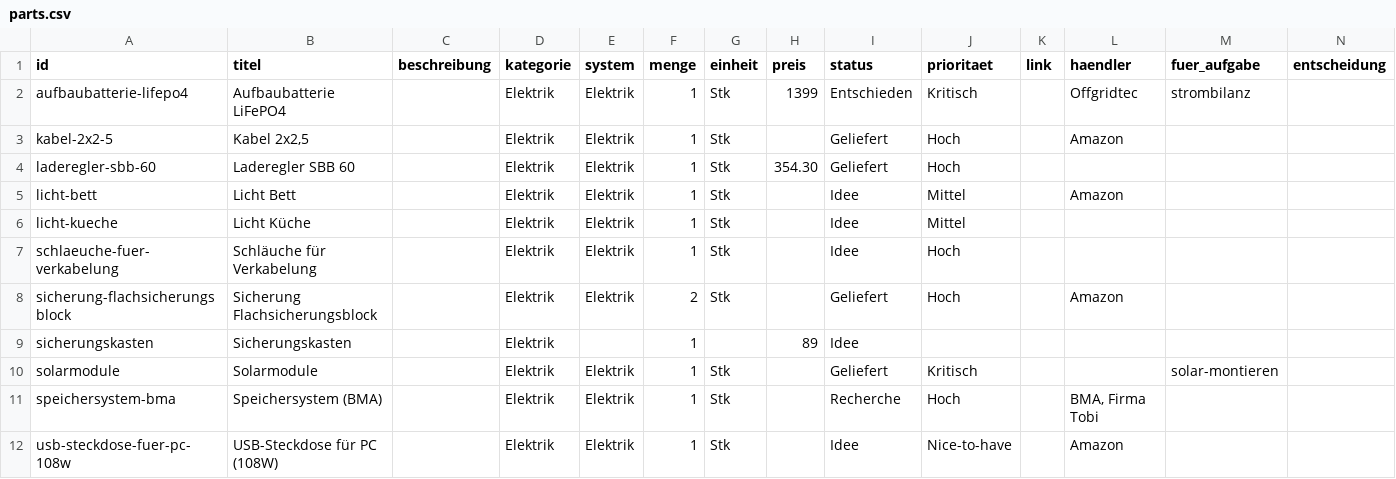
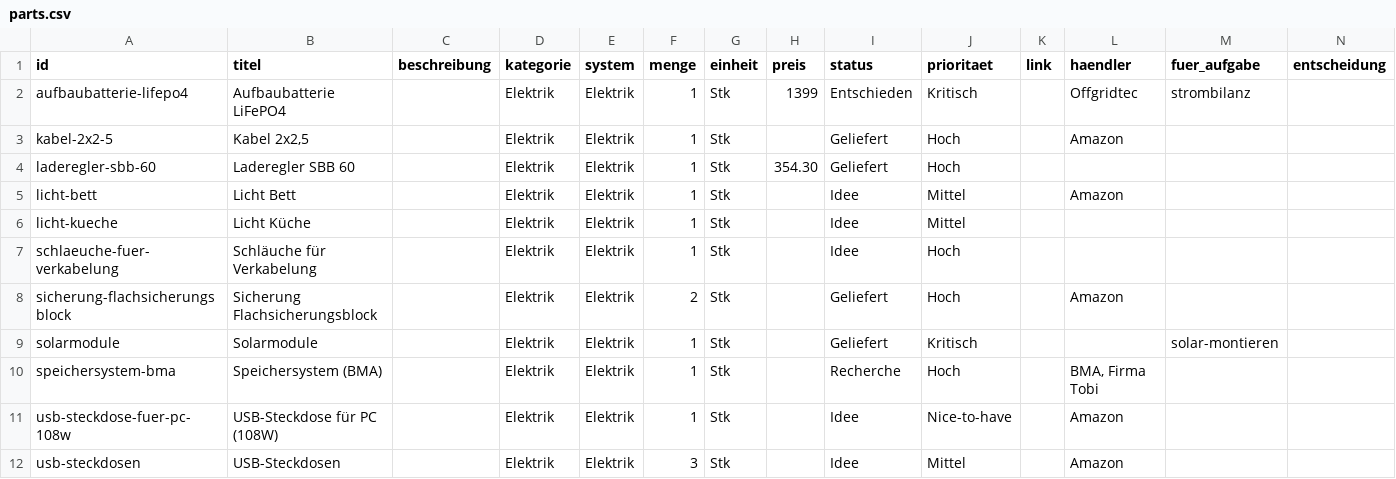
Before and after one commit to xaver-lab/VanMaster, a CSV file: data/parts.csv, drawn as a sheet; only a part is shown; the shorter side is filled out with more unchanged rows; rows hold the shown columns only; the diff names each change by its address in the sheet, - before the commit and + after, or states it on an @@ line.

```diff
--- a/data/parts.csv
+++ b/data/parts.csv
-row 9: sicherungskasten | Sicherungskasten |  | Elektrik |  | 1 |  | 89 | Idee
```
Also changed, not shown: 4 other files.
